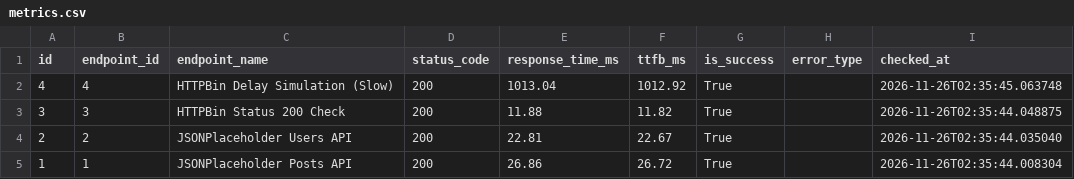
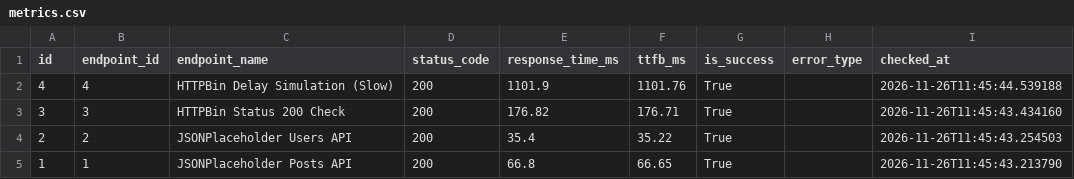
Before and after one commit to devchahar-byte/api-performance-monitor, a CSV file: docs/metrics.csv, drawn as a sheet.

```diff
--- a/docs/metrics.csv
+++ b/docs/metrics.csv
@@ -1,5 +1,5 @@
 id,endpoint_id,endpoint_name,status_code,response_time_ms,ttfb_ms,is_success,error_type,checked_at
-4,4,HTTPBin Delay Simulation (Slow),200,1013.04,1012.92,True,,2026-11-26T02:35:45.063748
-3,3,HTTPBin Status 200 Check,200,11.88,11.82,True,,2026-11-26T02:35:44.048875
-2,2,JSONPlaceholder Users API,200,22.81,22.67,True,,2026-11-26T02:35:44.035040
-1,1,JSONPlaceholder Posts API,200,26.86,26.72,True,,2026-11-26T02:35:44.008304
+4,4,HTTPBin Delay Simulation (Slow),200,1101.9,1101.76,True,,2026-11-26T11:45:44.539188
+3,3,HTTPBin Status 200 Check,200,176.82,176.71,True,,2026-11-26T11:45:43.434160
+2,2,JSONPlaceholder Users API,200,35.4,35.22,True,,2026-11-26T11:45:43.254503
+1,1,JSONPlaceholder Posts API,200,66.8,66.65,True,,2026-11-26T11:45:43.213790
```
Also changed, not shown: 1 other file.
